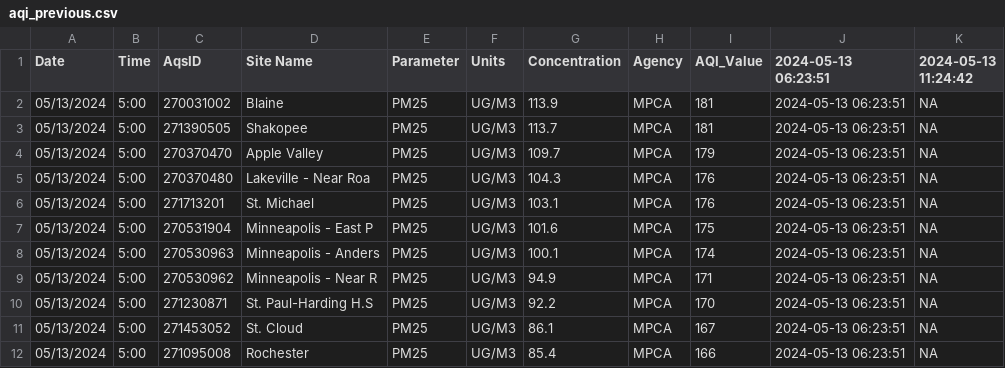
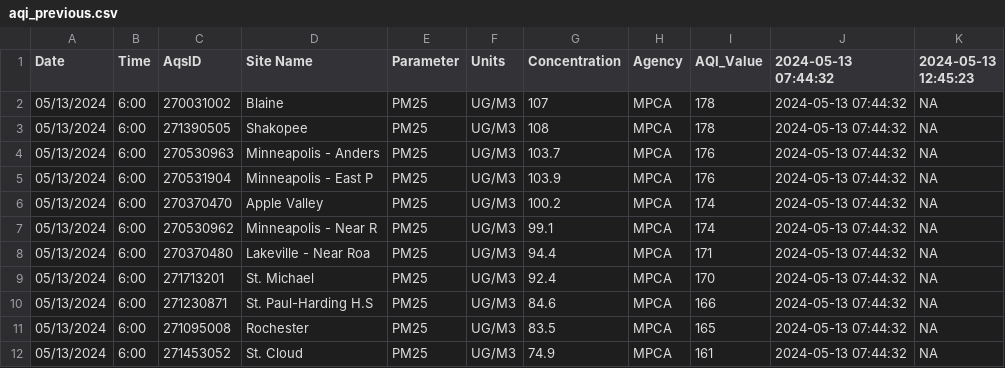
Before and after one commit to MPCA-air/aqi-watch, a CSV file: data/aqi_previous.csv, drawn as a sheet; only a part is shown; the diff covers the shown part only.

```diff
--- a/data/aqi_previous.csv
+++ b/data/aqi_previous.csv
@@ -1,12 +1,12 @@
-"Date","Time","AqsID","Site Name","Parameter","Units","Concentration","Agency","AQI_Value","2024-05-13 06:23:51","2024-05-13 11:24:42"
-"05/13/2024","5:00","270031002","Blaine","PM25","UG/M3",113.9,"MPCA",181,"2024-05-13 06:23:51",NA
-"05/13/2024","5:00","271390505","Shakopee","PM25","UG/M3",113.7,"MPCA",181,"2024-05-13 06:23:51",NA
-"05/13/2024","5:00","270370470","Apple Valley","PM25","UG/M3",109.7,"MPCA",179,"2024-05-13 06:23:51",NA
-"05/13/2024","5:00","270370480","Lakeville - Near Roa","PM25","UG/M3",104.3,"MPCA",176,"2024-05-13 06:23:51",NA
-"05/13/2024","5:00","271713201","St. Michael","PM25","UG/M3",103.1,"MPCA",176,"2024-05-13 06:23:51",NA
-"05/13/2024","5:00","270531904","Minneapolis - East P","PM25","UG/M3",101.6,"MPCA",175,"2024-05-13 06:23:51",NA
-"05/13/2024","5:00","270530963","Minneapolis - Anders","PM25","UG/M3",100.1,"MPCA",174,"2024-05-13 06:23:51",NA
-"05/13/2024","5:00","270530962","Minneapolis - Near R","PM25","UG/M3",94.9,"MPCA",171,"2024-05-13 06:23:51",NA
-"05/13/2024","5:00","271230871","St. Paul-Harding H.S","PM25","UG/M3",92.2,"MPCA",170,"2024-05-13 06:23:51",NA
-"05/13/2024","5:00","271453052","St. Cloud","PM25","UG/M3",86.1,"MPCA",167,"2024-05-13 06:23:51",NA
-"05/13/2024","5:00","271095008","Rochester","PM25","UG/M3",85.4,"MPCA",166,"2024-05-13 06:23:51",NA
+"Date","Time","AqsID","Site Name","Parameter","Units","Concentration","Agency","AQI_Value","2024-05-13 07:44:32","2024-05-13 12:45:23"
+"05/13/2024","6:00","270031002","Blaine","PM25","UG/M3",107,"MPCA",178,"2024-05-13 07:44:32",NA
+"05/13/2024","6:00","271390505","Shakopee","PM25","UG/M3",108,"MPCA",178,"2024-05-13 07:44:32",NA
+"05/13/2024","6:00","270530963","Minneapolis - Anders","PM25","UG/M3",103.7,"MPCA",176,"2024-05-13 07:44:32",NA
+"05/13/2024","6:00","270531904","Minneapolis - East P","PM25","UG/M3",103.9,"MPCA",176,"2024-05-13 07:44:32",NA
+"05/13/2024","6:00","270370470","Apple Valley","PM25","UG/M3",100.2,"MPCA",174,"2024-05-13 07:44:32",NA
+"05/13/2024","6:00","270530962","Minneapolis - Near R","PM25","UG/M3",99.1,"MPCA",174,"2024-05-13 07:44:32",NA
+"05/13/2024","6:00","270370480","Lakeville - Near Roa","PM25","UG/M3",94.4,"MPCA",171,"2024-05-13 07:44:32",NA
+"05/13/2024","6:00","271713201","St. Michael","PM25","UG/M3",92.4,"MPCA",170,"2024-05-13 07:44:32",NA
+"05/13/2024","6:00","271230871","St. Paul-Harding H.S","PM25","UG/M3",84.6,"MPCA",166,"2024-05-13 07:44:32",NA
+"05/13/2024","6:00","271095008","Rochester","PM25","UG/M3",83.5,"MPCA",165,"2024-05-13 07:44:32",NA
+"05/13/2024","6:00","271453052","St. Cloud","PM25","UG/M3",74.9,"MPCA",161,"2024-05-13 07:44:32",NA
```
Also changed, not shown: 1 removed row and 11 edited cells elsewhere in this file, 8 other files.
